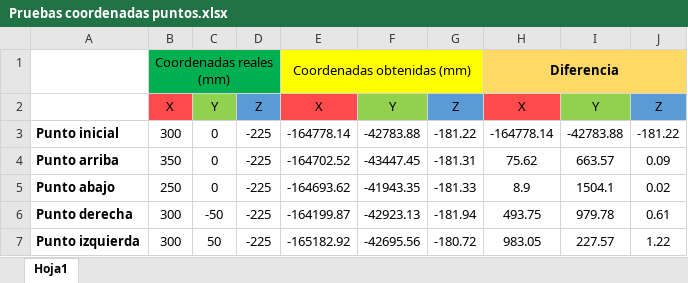
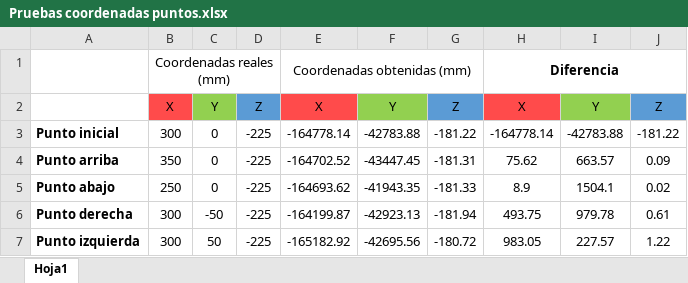
Before and after one commit to RoboticsURJC/tfg-dcampoamor, an Excel workbook: docs/Pruebas coordenadas puntos.xlsx, sheet Hoja1, drawn as a sheet; values as stored, in another font and other column widths than the file's, no borders; the diff names each change by its address in the sheet, - before the commit and + after, or states it on an @@ line.

```diff
--- a/docs/Pruebas coordenadas puntos.xlsx (sheet Hoja1)
+++ b/docs/Pruebas coordenadas puntos.xlsx (sheet Hoja1)
-B1:D1 fill: #00B050
+B1:D1 fill: none
-E1:G1 fill: #FFFF00
+E1:G1 fill: none
-H1:J1 fill: #FFD966
+H1:J1 fill: none
```
Also changed, not shown: 1 other file.
